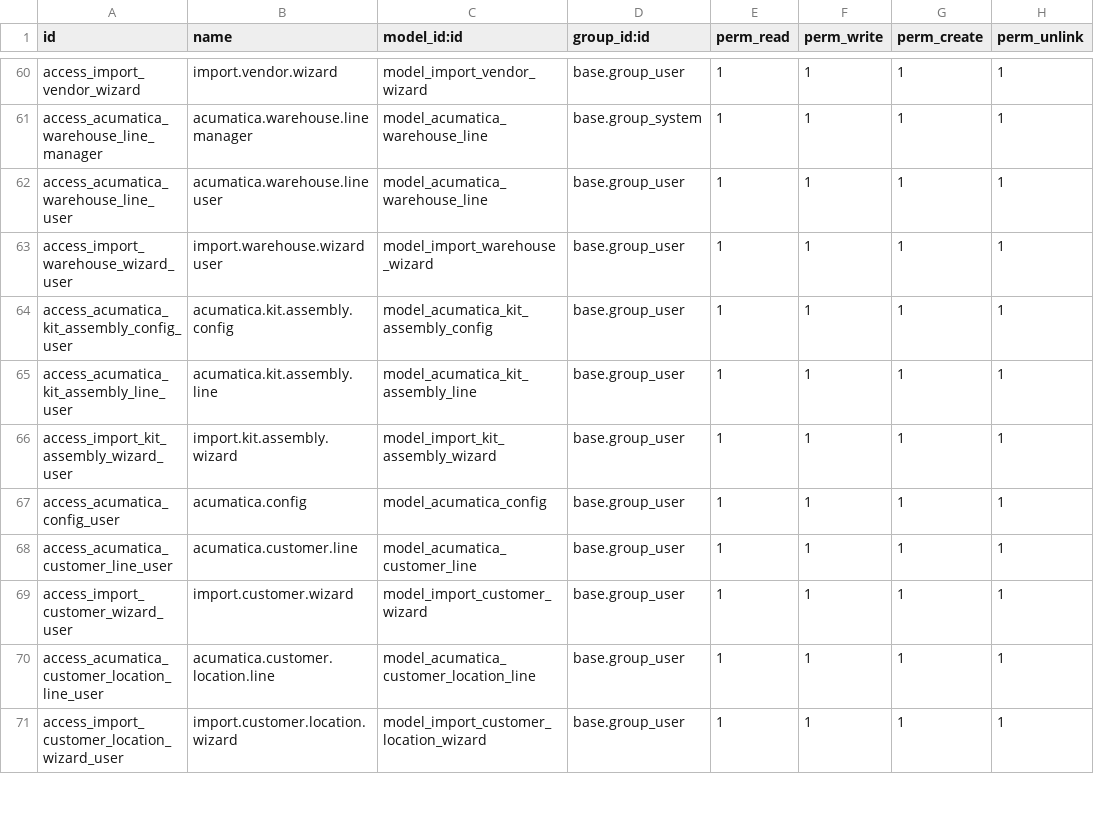
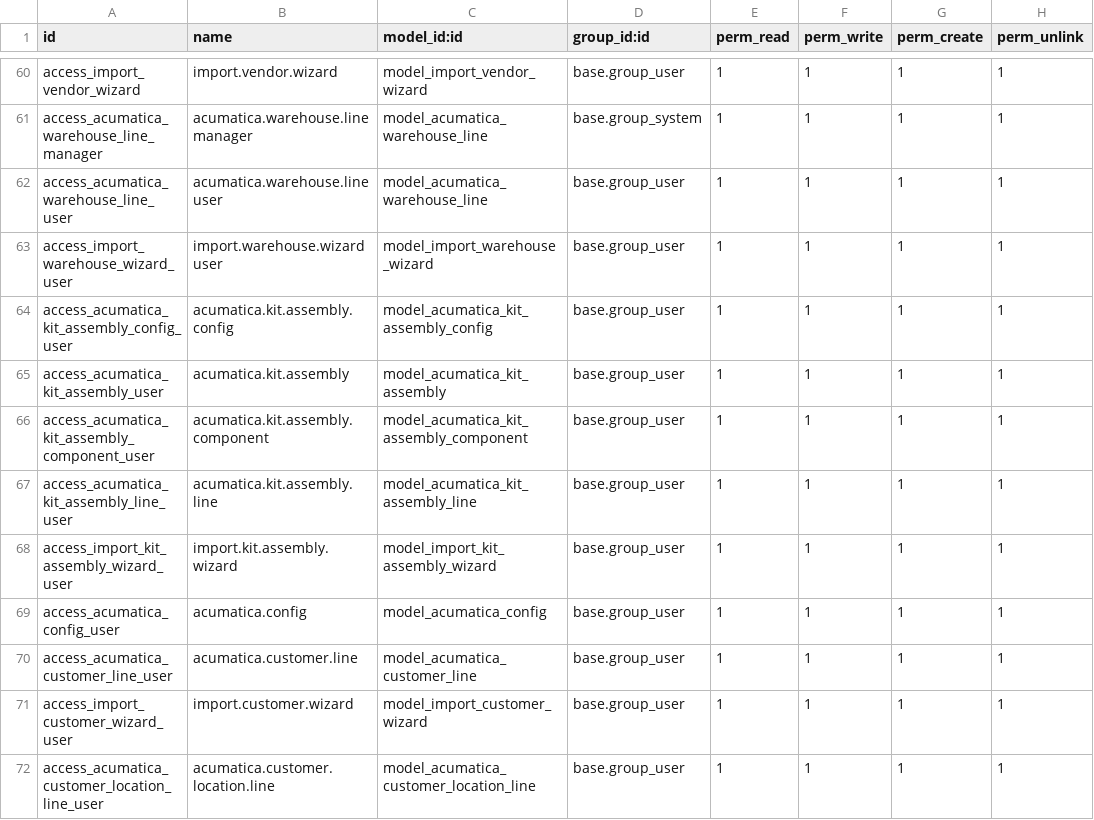
Before and after one commit to Agilar011/WMS-Tijari, a CSV file: acumatica_all_import/security/ir.model.access.csv, drawn as a sheet; only a part is shown, gaps mark what is left out; the shorter side is filled out with more unchanged rows; the diff names each change by its address in the sheet, - before the commit and + after, or states it on an @@ line.

```diff
--- a/acumatica_all_import/security/ir.model.access.csv
+++ b/acumatica_all_import/security/ir.model.access.csv
+row 65: access_acumatica_kit_assembly_user | acumatica.kit.assembly | model_acumatica_kit_assembly | base.group_user | 1 | 1 | 1 | 1
+row 66: access_acumatica_kit_assembly_component_user | acumatica.kit.assembly.component | model_acumatica_kit_assembly_component | base.group_user | 1 | 1 | 1 | 1
```
Also changed, not shown: 7 other files.
